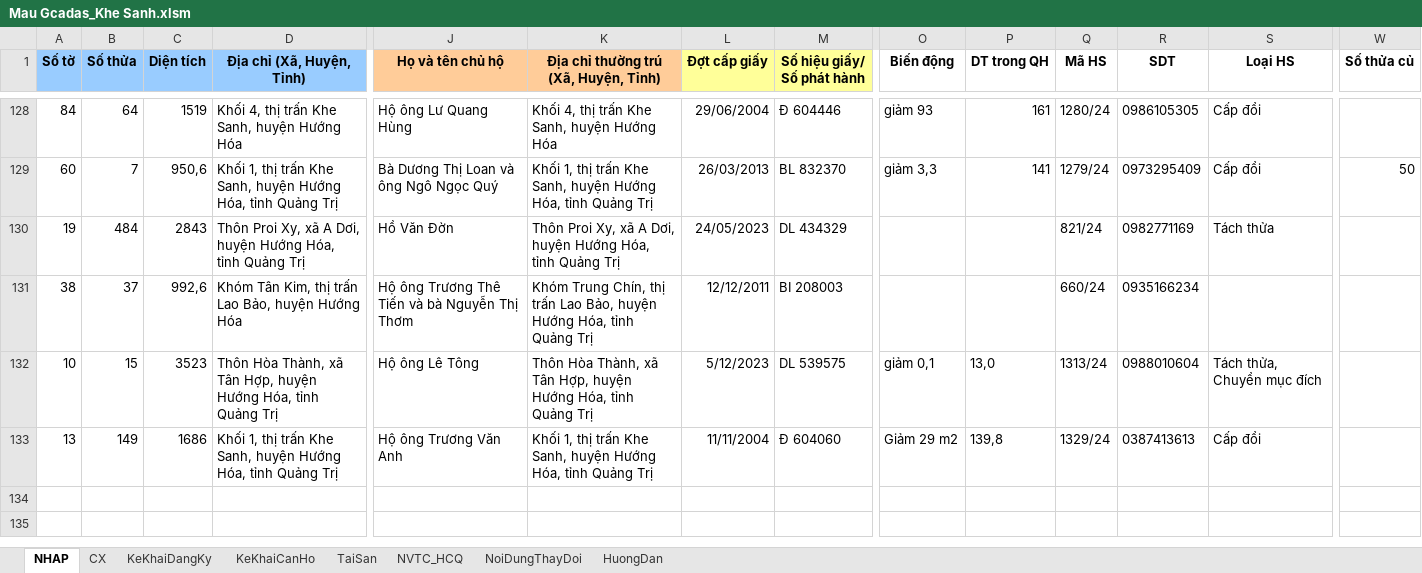
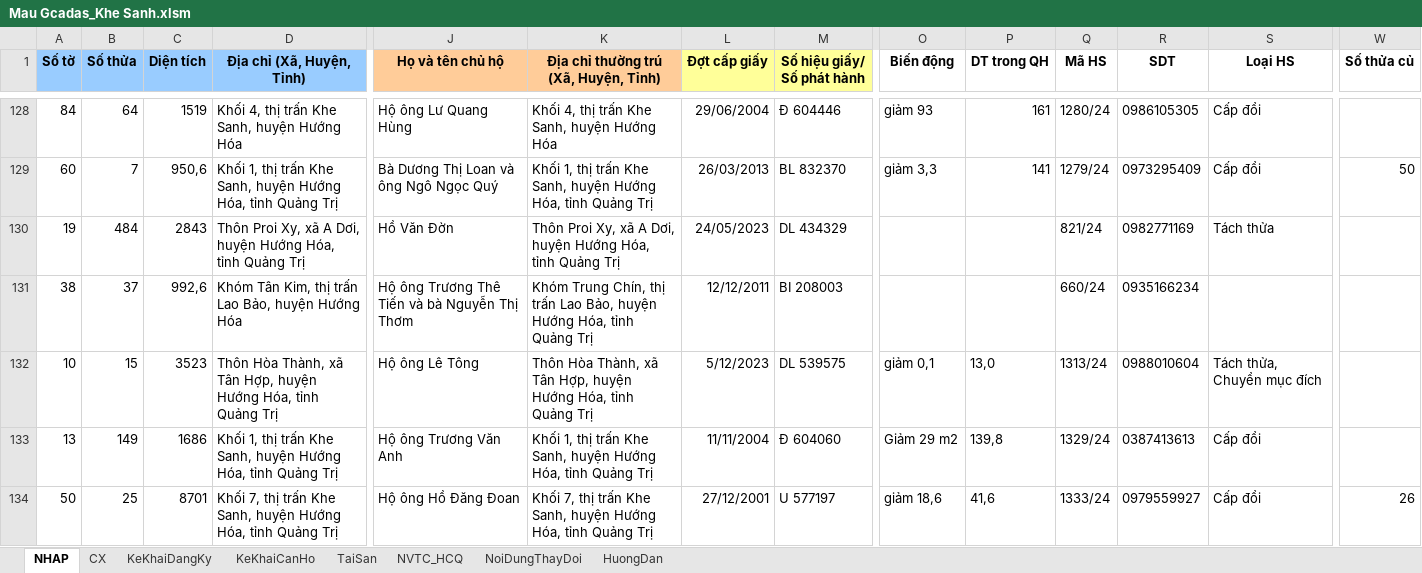
Before and after one commit to guitarkhongem/SOMUCKE, an Excel workbook: SODO/Khe Sanh/Mau Gcadas_Khe Sanh.xlsm, sheet NHAP, drawn as a sheet; only a part is shown, gaps mark what is left out; values as stored, in another font and other column widths than the file's, no borders; charts and pictures not drawn; rows hold the shown columns only; the diff names each change by its address in the sheet, - before the commit and + after, or states it on an @@ line.

```diff
--- a/SODO/Khe Sanh/Mau Gcadas_Khe Sanh.xlsm (sheet NHAP)
+++ b/SODO/Khe Sanh/Mau Gcadas_Khe Sanh.xlsm (sheet NHAP)
+row 134: 50 | 25 | 8701 | Khối 7, thị trấn Khe Sanh, huyện Hướng Hóa, tỉnh Quảng Trị | Hộ ông Hồ Đăng Đoan | Khối 7, thị trấn Khe Sanh, huyện Hướng Hóa, tỉnh Quảng Trị | 27/12/2001 | U 577197 | giảm 18,6 | 41,6 | 1333/24 | 0979559927 | Cấp đổi | 26
```
Also changed, not shown: SODO/Khe Sanh/FixedRowCopy.xlsx, 4 other files.
